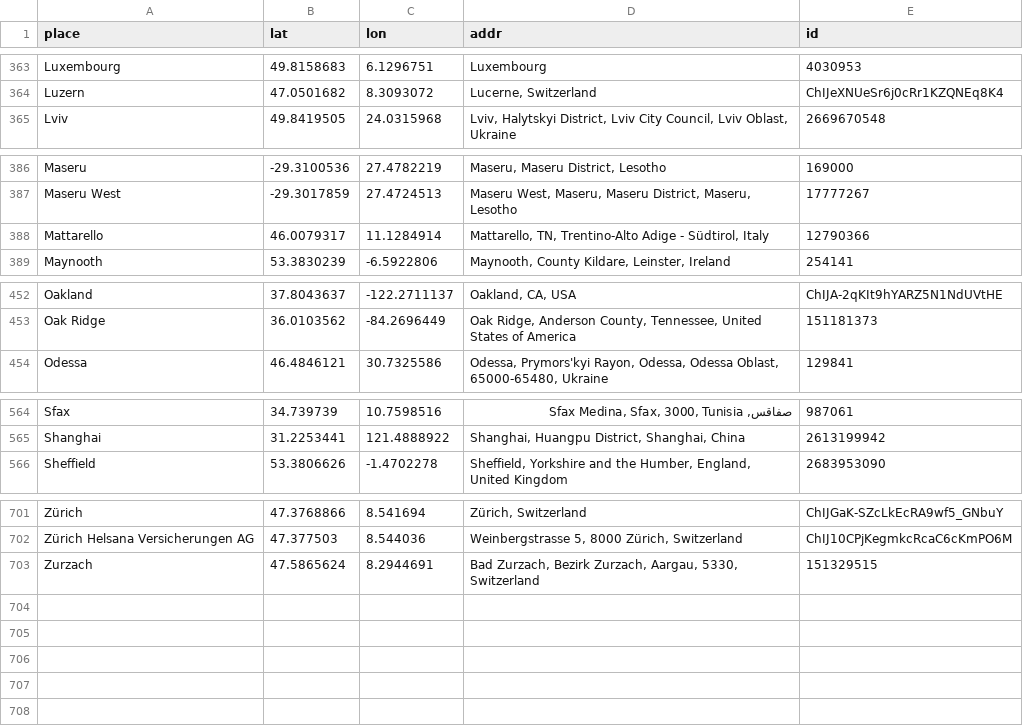
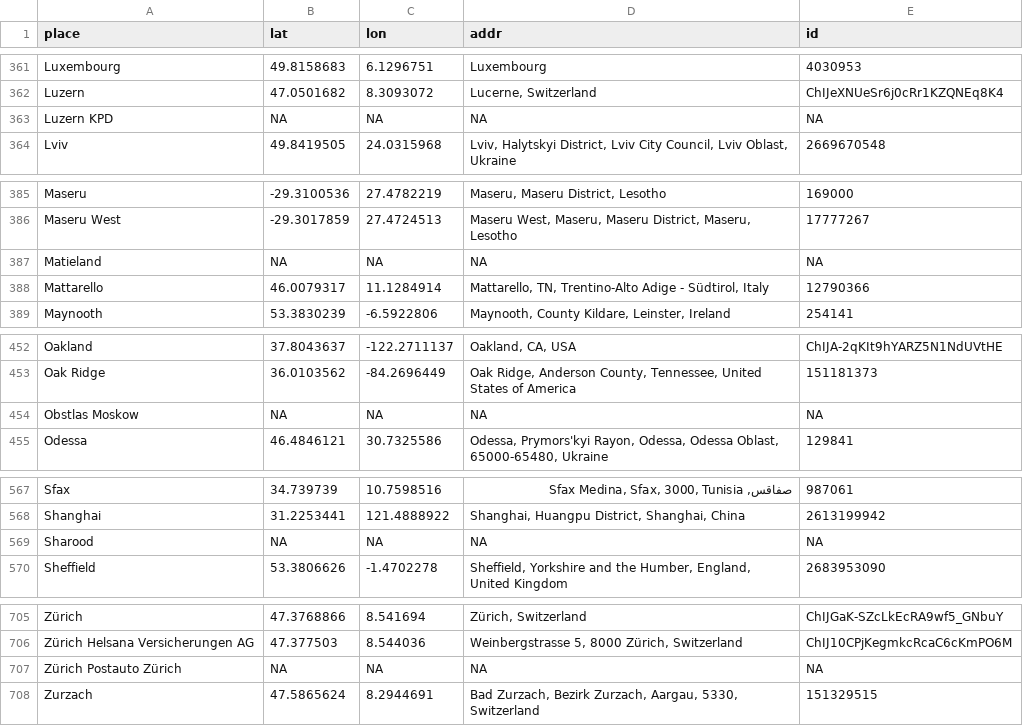
Before and after one commit to zambujo/swissresearch, a CSV file: geocodes.csv, drawn as a sheet; only a part is shown, gaps mark what is left out; the diff covers the shown part only.

```diff
--- a/geocodes.csv
+++ b/geocodes.csv
@@ -364,2 +362,3 @@ Luxembourg,49.8158683,6.1296751,Luxembourg,4030953
 Luzern,47.0501682,8.3093072,"Lucerne, Switzerland",ChIJeXNUeSr6j0cRr1KZQNEq8K4
+Luzern KPD,NA,NA,NA,NA
 Lviv,49.8419505,24.0315968,"Lviv, Halytskyi District, Lviv City Council, Lviv Oblast, Ukraine",2669670548
@@ -387,2 +386,3 @@ Maseru,-29.3100536,27.4782219,"Maseru, Maseru District, Lesotho",169000
 Maseru West,-29.3017859,27.4724513,"Maseru West, Maseru, Maseru District, Maseru, Lesotho",17777267
+Matieland,NA,NA,NA,NA
 Mattarello,46.0079317,11.1284914,"Mattarello, TN, Trentino-Alto Adige - Südtirol, Italy",12790366
@@ -453,2 +453,3 @@ Oakland,37.8043637,-122.2711137,"Oakland, CA, USA",ChIJA-2qKIt9hYARZ5N1NdUVtHE
 Oak Ridge,36.0103562,-84.2696449,"Oak Ridge, Anderson County, Tennessee, United States of America",151181373
+Obstlas Moskow,NA,NA,NA,NA
 Odessa,46.4846121,30.7325586,"Odessa, Prymors'kyi Rayon, Odessa, Odessa Oblast, 65000-65480, Ukraine",129841
@@ -565,2 +568,3 @@ Sfax,34.739739,10.7598516,"صفاقس, Sfax Medina, Sfax, 3000, Tunisia",987061
 Shanghai,31.2253441,121.4888922,"Shanghai, Huangpu District, Shanghai, China",2613199942
+Sharood,NA,NA,NA,NA
 Sheffield,53.3806626,-1.4702278,"Sheffield, Yorkshire and the Humber, England, United Kingdom",2683953090
@@ -702,2 +706,3 @@ Zürich,47.3768866,8.541694,"Zürich, Switzerland",ChIJGaK-SZcLkEcRA9wf5_GNbuY
 Zürich Helsana Versicherungen AG,47.377503,8.544036,"Weinbergstrasse 5, 8000 Zürich, Switzerland",ChIJ10CPjKegmkcRcaC6cKmPO6M
+Zürich Postauto Zürich,NA,NA,NA,NA
 Zurzach,47.5865624,8.2944691,"Bad Zurzach, Bezirk Zurzach, Aargau, 5330, Switzerland",151329515
```
Also changed, not shown: 3 added rows, 3 removed rows and 12 edited cells elsewhere in this file, 3 other files.
